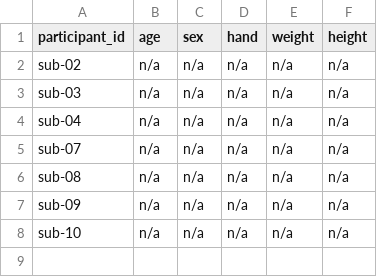
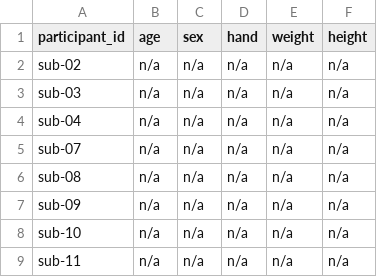
Before and after one commit to bruAristimunha/on004541, a TSV file: participants.tsv, drawn as a sheet.

```diff
--- a/participants.tsv
+++ b/participants.tsv
@@ -8 +8,2 @@ sub-09	n/a	n/a	n/a	n/a	n/a
 sub-10	n/a	n/a	n/a	n/a	n/a
+sub-11	n/a	n/a	n/a	n/a	n/a
```
Also changed, not shown: 25 other files.
